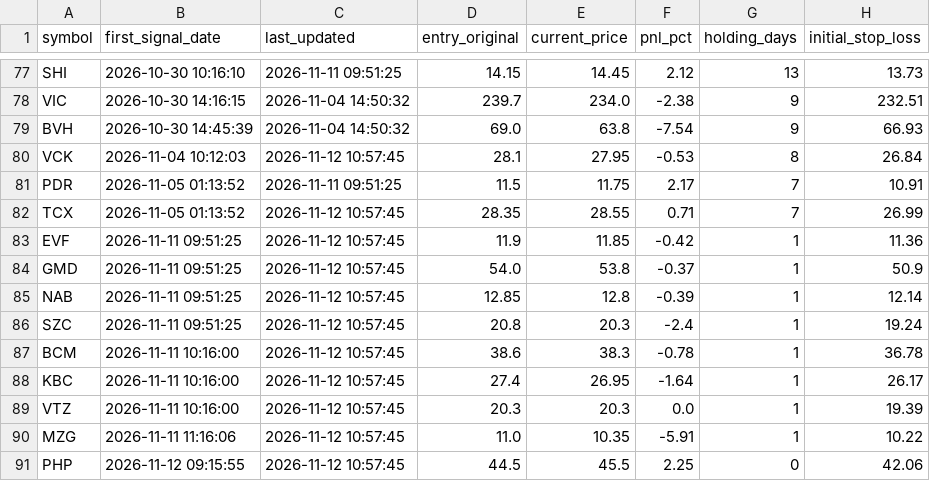
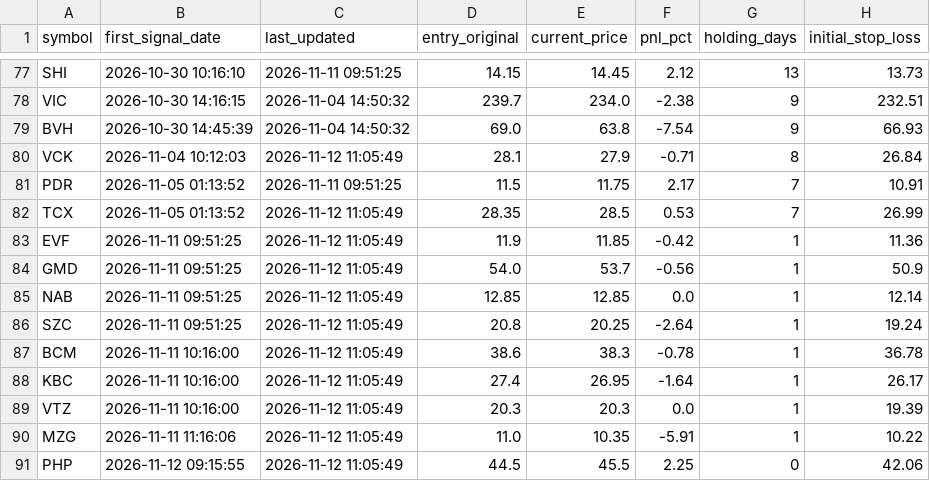
Before and after one commit to DaniNguyen2509/Neiro-Stock-VN, a CSV file: data/ml_signals_dataset.csv, drawn as a sheet; only a part is shown, gaps mark what is left out; the diff names each change by its address in the sheet, - before the commit and + after, or states it on an @@ line.

```diff
--- a/data/ml_signals_dataset.csv
+++ b/data/ml_signals_dataset.csv
-C80 (last_updated): 2026-11-12 10:57:45
+C80 (last_updated): 2026-11-12 11:05:49
-E80 (current_price): 27.95
+E80 (current_price): 27.9
-F80 (pnl_pct): -0.53
+F80 (pnl_pct): -0.71
-C82:C91 (last_updated): 2026-11-12 10:57:45
+C82:C91 (last_updated): 2026-11-12 11:05:49
-E82 (current_price): 28.55
+E82 (current_price): 28.5
-F82 (pnl_pct): 0.71
+F82 (pnl_pct): 0.53
-E84 (current_price): 53.8
+E84 (current_price): 53.7
-F84 (pnl_pct): -0.37
+F84 (pnl_pct): -0.56
-E85 (current_price): 12.8
+E85 (current_price): 12.85
-F85 (pnl_pct): -0.39
+F85 (pnl_pct): 0.0
-E86 (current_price): 20.3
+E86 (current_price): 20.25
-F86 (pnl_pct): -2.4
+F86 (pnl_pct): -2.64
```
Also changed, not shown: 11 other files.
